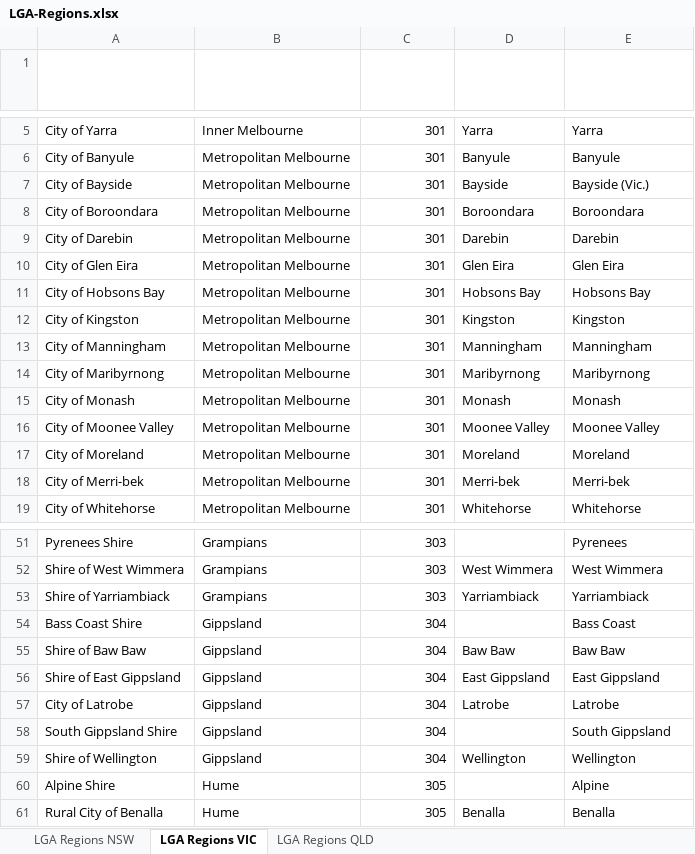
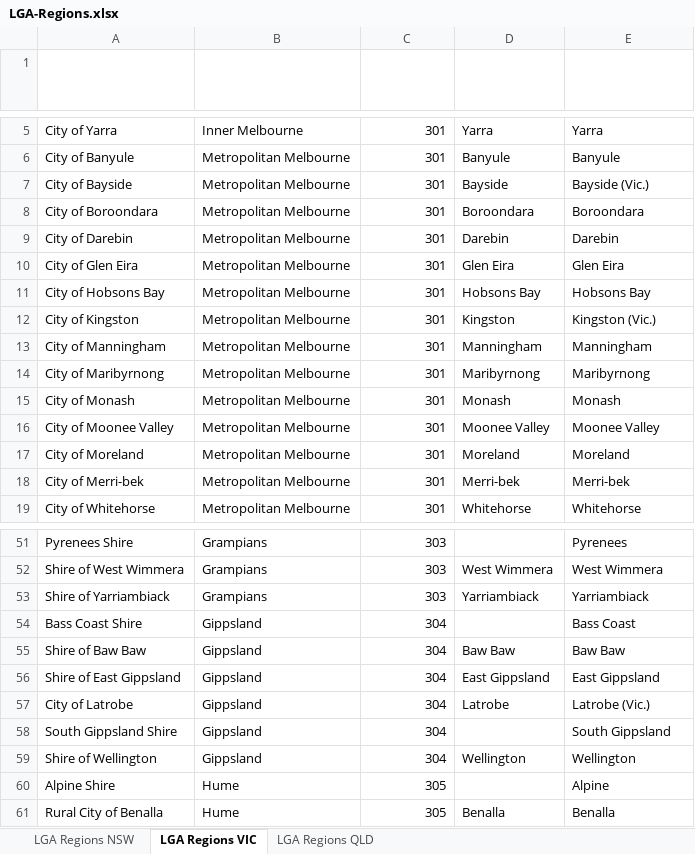
Before and after one commit to Mike-Honey/covid-19-outbreak-paths, an Excel workbook: LGA-Regions.xlsx, sheet LGA Regions VIC, drawn as a sheet; only a part is shown, gaps mark what is left out; values as stored, in another font and other column widths than the file's, no borders; table styles not drawn; the diff names each change by its address in the sheet, - before the commit and + after, or states it on an @@ line.

Commit message:
Add files via upload

```diff
--- a/LGA-Regions.xlsx (sheet LGA Regions VIC)
+++ b/LGA-Regions.xlsx (sheet LGA Regions VIC)
-E12: Kingston
+E12: Kingston (Vic.)
-E57: Latrobe
+E57: Latrobe (Vic.)
```
